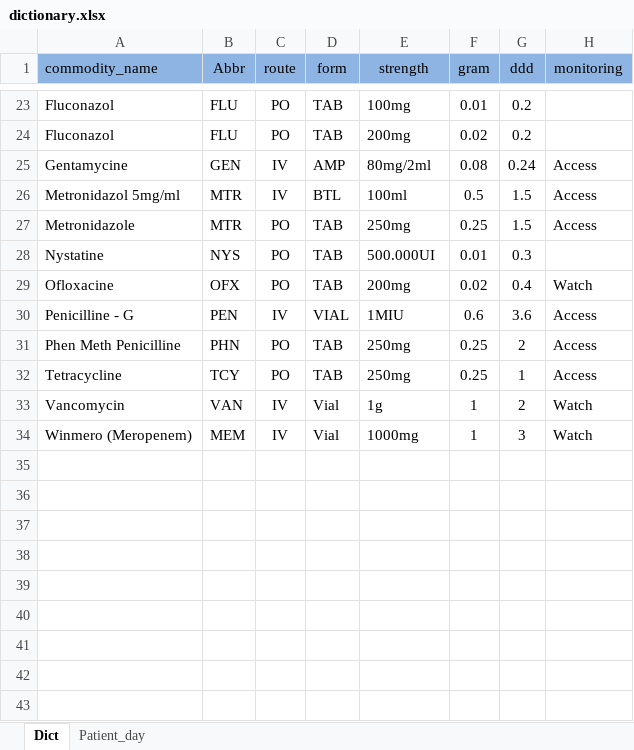
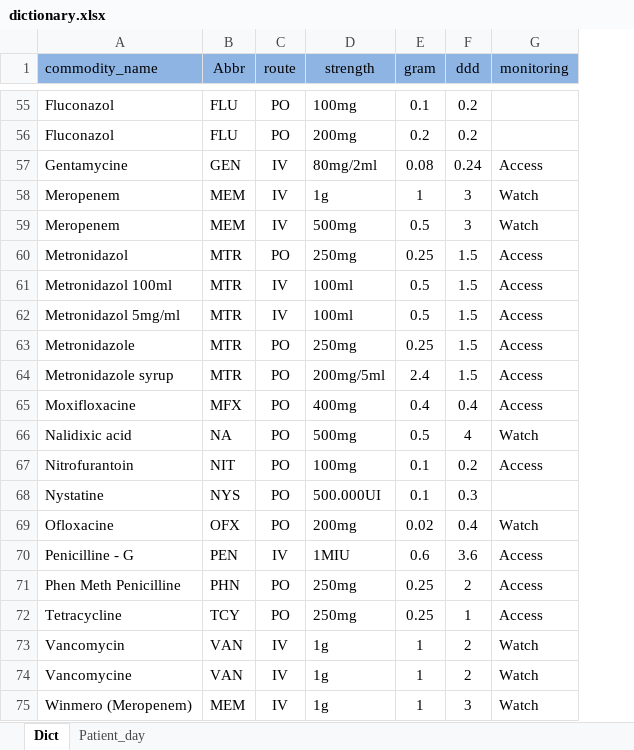
Before and after one commit to Sopheap15/AMC, an Excel workbook: dic/dictionary.xlsx, sheet Dict, drawn as a sheet; only a part is shown, gaps mark what is left out; values as stored, in another font and other column widths than the file's, no borders; removed rows and columns are numbered as before the commit, all else as after; the diff covers the shown part only; the diff names each change by its address in the sheet, - before the commit and + after, or states it on an @@ line.

```diff
--- a/dic/dictionary.xlsx (sheet Dict)
+++ b/dic/dictionary.xlsx (sheet Dict)
-column D (form), rows 23-34: TAB | TAB | AMP | BTL | TAB | TAB | TAB | VIAL | TAB | TAB | Vial | Vial
-E55 (gram): 0.01
+E55 (gram): 0.1
-E56 (gram): 0.02
+E56 (gram): 0.2
+row 58: Meropenem | MEM | IV | 1g | 1 | 3 | Watch
+row 59: Meropenem | MEM | IV | 500mg | 0.5 | 3 | Watch
+row 60: Metronidazol | MTR | PO | 250mg | 0.25 | 1.5 | Access
+row 61: Metronidazol 100ml | MTR | IV | 100ml | 0.5 | 1.5 | Access
+row 64: Metronidazole syrup | MTR | PO | 200mg/5ml | 2.4 | 1.5 | Access
+row 65: Moxifloxacine | MFX | PO | 400mg | 0.4 | 0.4 | Access
+row 66: Nalidixic acid | NA | PO | 500mg | 0.5 | 4 | Watch
+row 67: Nitrofurantoin | NIT | PO | 100mg | 0.1 | 0.2 | Access
-E68 (gram): 0.01
+E68 (gram): 0.1
+row 74: Vancomycine | VAN | IV | 1g | 1 | 2 | Watch
-D75 (strength): 1000mg
+D75 (strength): 1g
```
Also changed, not shown: 32 added rows and 4 edited cells elsewhere in this sheet, sheet Patient_day, 2 other files.
